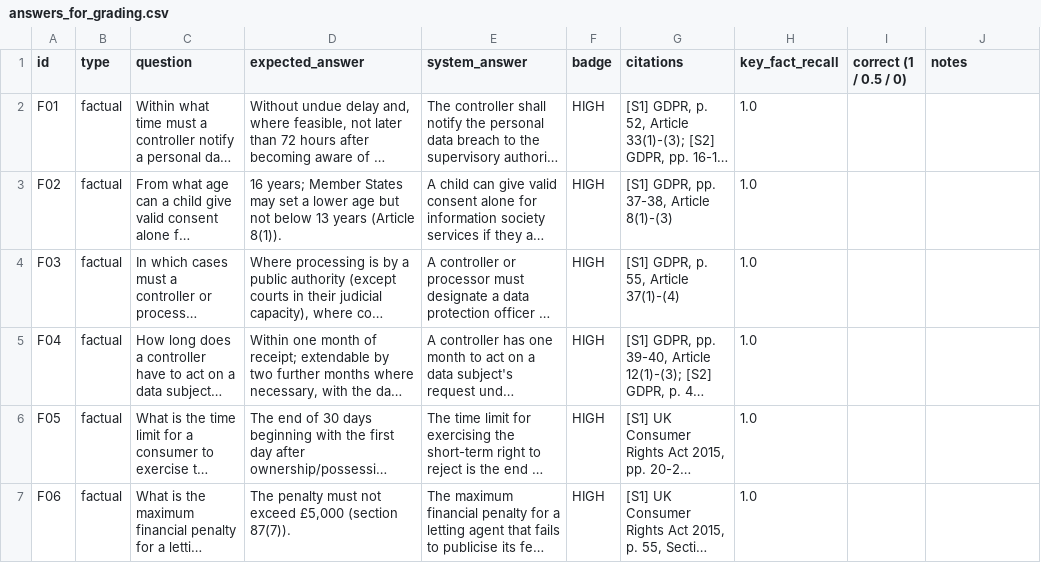
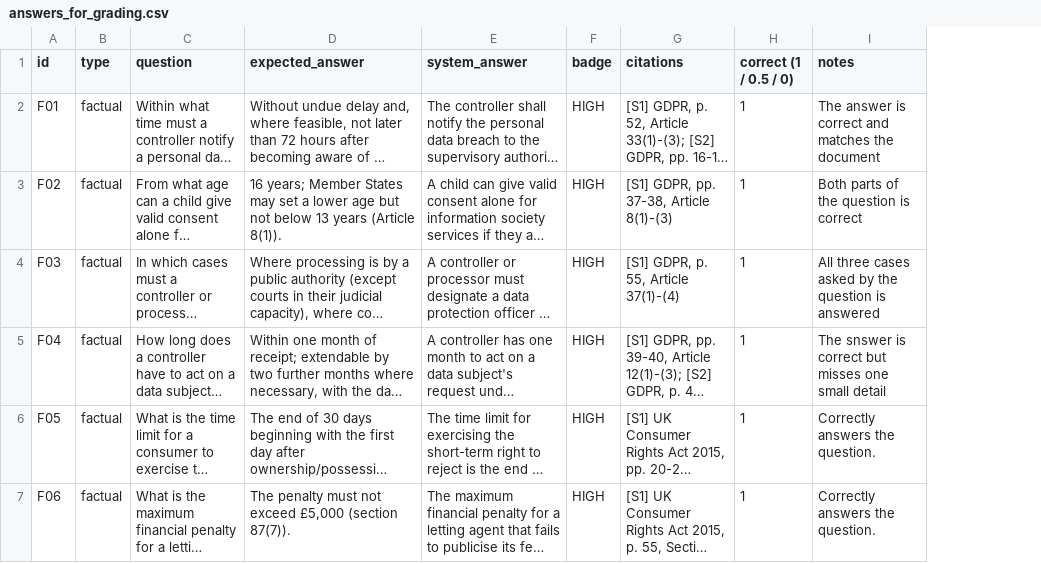
Before and after one commit to kaushik776/LexiSyncAI, a CSV file: eval/results/answers_for_grading.csv, drawn as a sheet; only a part is shown; long unchanged cells end in …; removed rows and columns are numbered as before the commit, all else as after; the diff covers the shown part only; the diff names each change by its address in the sheet, - before the commit and + after, or states it on an @@ line.

Commit message:
Add manual correctness grading

```diff
--- a/eval/results/answers_for_grading.csv
+++ b/eval/results/answers_for_grading.csv
-column H (key_fact_recall), rows 2-7: all 1.0
-H2:H7 (correct (1 / 0.5 / 0)): (empty)
+H2:H7 (correct (1 / 0.5 / 0)): 1
-I2 (notes): (empty)
+I2 (notes): The answer is correct and matches the document
-I3 (notes): (empty)
+I3 (notes): Both parts of the question is correct
-I4 (notes): (empty)
+I4 (notes): All three cases asked by the question is answered
-I5 (notes): (empty)
+I5 (notes): The snswer is correct but misses one small detail
-I6:I7 (notes): (empty)
+I6:I7 (notes): Correctly answers the question.
```
Also changed, not shown: 34 edited cells elsewhere in this file, 1 other file.
